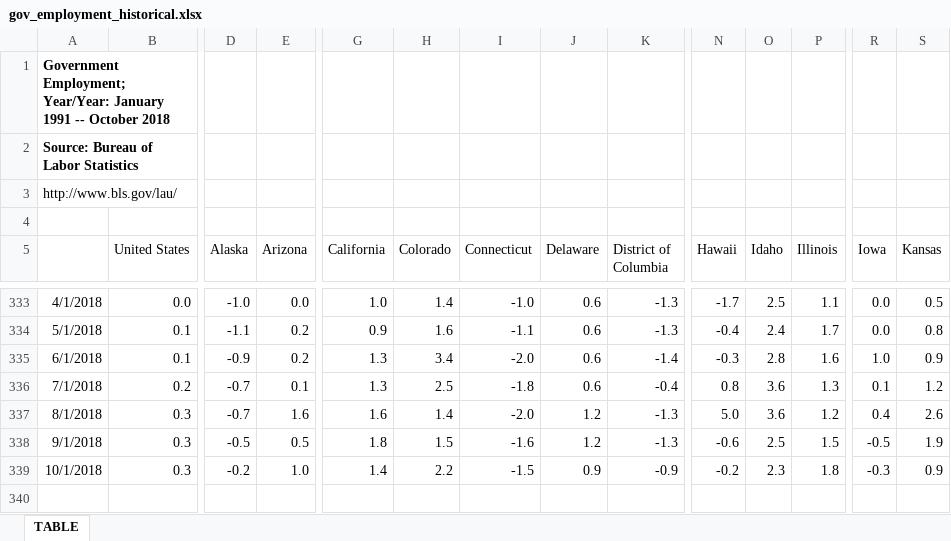
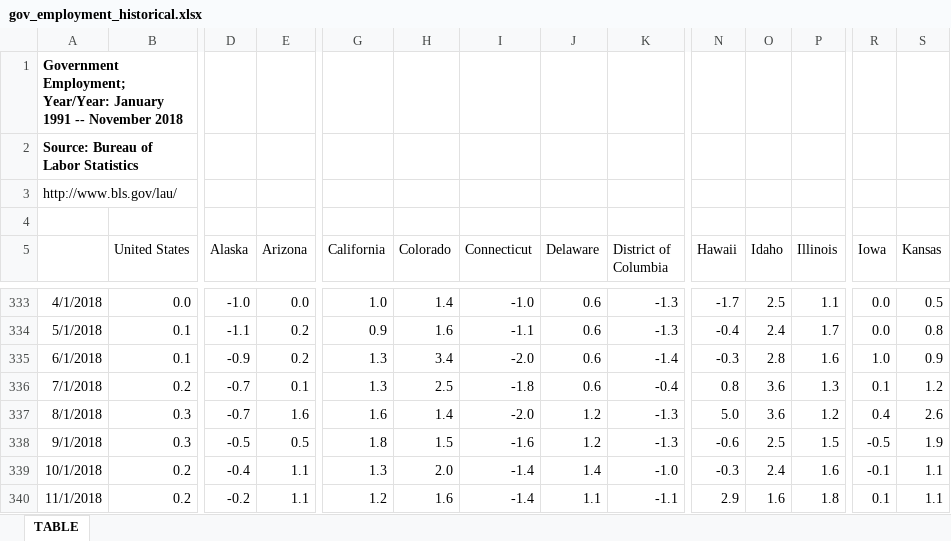
Before and after one commit to UrbanInstitute/state-economic-monitor, an Excel workbook: data/historical/source/gov_employment_historical.xlsx, sheet TABLE, drawn as a sheet; only a part is shown, gaps mark what is left out; values as stored, in another font and other column widths than the file's, no borders; rows hold the shown columns only; the diff covers the shown part only; the diff names each change by its address in the sheet, - before the commit and + after, or states it on an @@ line.

```diff
--- a/data/historical/source/gov_employment_historical.xlsx (sheet TABLE)
+++ b/data/historical/source/gov_employment_historical.xlsx (sheet TABLE)
-A1: …1991 -- October 2018
+A1: …1991 -- November 2018
-B339 (United States): 0.3
+B339 (United States): 0.2
-D339 (Alaska): -0.2
+D339 (Alaska): -0.4
-E339 (Arizona): 1.0
+E339 (Arizona): 1.1
-G339 (California): 1.4
+G339 (California): 1.3
-H339 (Colorado): 2.2
+H339 (Colorado): 2.0
-I339 (Connecticut): -1.5
+I339 (Connecticut): -1.4
-J339 (Delaware): 0.9
+J339 (Delaware): 1.4
-K339 (District of Columbia): -0.9
+K339 (District of Columbia): -1.0
-N339 (Hawaii): -0.2
+N339 (Hawaii): -0.3
-O339 (Idaho): 2.3
+O339 (Idaho): 2.4
-P339 (Illinois): 1.8
+P339 (Illinois): 1.6
-R339 (Iowa): -0.3
+R339 (Iowa): -0.1
-S339 (Kansas): 0.9
+S339 (Kansas): 1.1
+row 340: 11/1/2018 | 0.2 | -0.2 | 1.1 | 1.2 | 1.6 | -1.4 | 1.1 | -1.1 | 2.9 | 1.6 | 1.8 | 0.1 | 1.1
```
Also changed, not shown: 15 edited cells elsewhere in this sheet, data/historical/source/total_employment_historical.xlsx, data/historical/source/unemployment_historical.xlsx, 34 other files.
